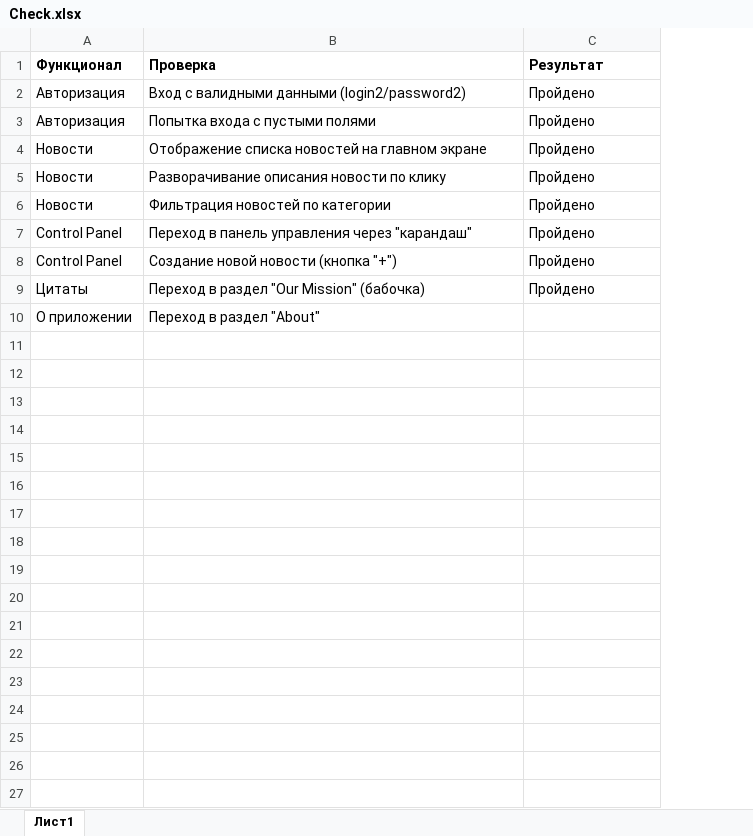
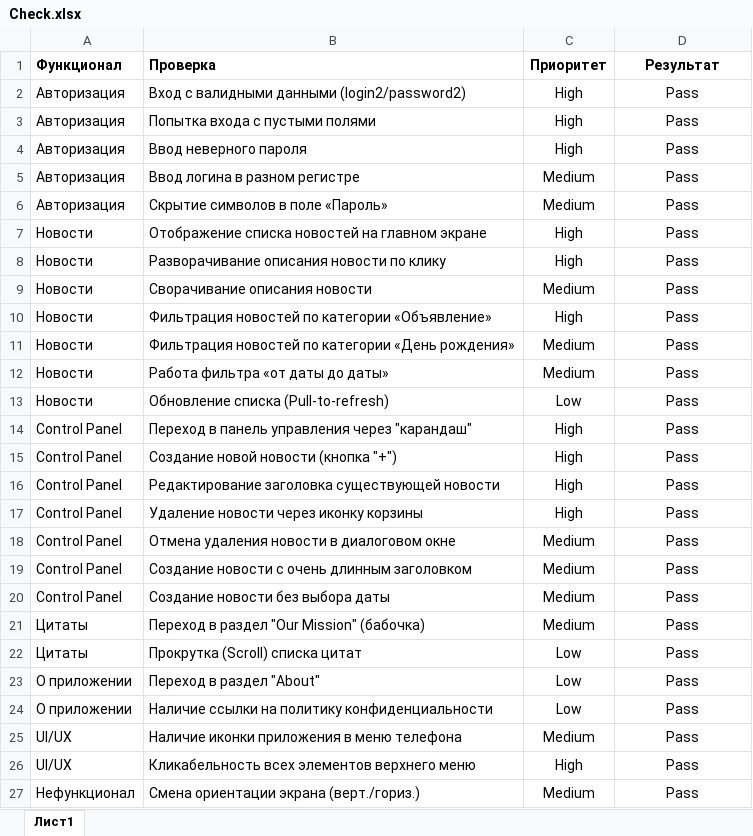
Before and after one commit to AleksandrQAspb/fmh-android-diploma, an Excel workbook: Check.xlsx, sheet Лист1, drawn as a sheet; only a part is shown; values as stored, in another font and other column widths than the file's, no borders; charts and pictures not drawn; removed rows and columns are numbered as before the commit, all else as after; the diff covers the shown part only; the diff names each change by its address in the sheet, - before the commit and + after, or states it on an @@ line.

Commit message:
Update plan and excel files

```diff
--- a/Check.xlsx (sheet Лист1)
+++ b/Check.xlsx (sheet Лист1)
+column C (Приоритет), rows 2-3: High | High; rows 7-8: High | High; rows 14-15: High | High; row 21: Medium; row 23: Low
-D1:D3 alignment: left
+D1:D3 alignment: center
-D2:D3 (Результат): Пройдено
+D2:D3 (Результат): Pass
+row 4: Авторизация | Ввод неверного пароля | High | Pass
+row 5: Авторизация | Ввод логина в разном регистре | Medium | Pass
+row 6: Авторизация | Скрытие символов в поле «Пароль» | Medium | Pass
-D7:D8 (Результат): Пройдено
+D7:D8 (Результат): Pass
-D7:D8 alignment: left
+D7:D8 alignment: center
-row 6: Новости | Фильтрация новостей по категории | Пройдено
+row 9: Новости | Сворачивание описания новости | Medium | Pass
+row 10: Новости | Фильтрация новостей по категории «Объявление» | High | Pass
+row 11: Новости | Фильтрация новостей по категории «День рождения» | Medium | Pass
+row 12: Новости | Работа фильтра «от даты до даты» | Medium | Pass
+row 13: Новости | Обновление списка (Pull-to-refresh) | Low | Pass
-D14:D15 (Результат): Пройдено
+D14:D15 (Результат): Pass
-D14:D15 alignment: left
+D14:D15 alignment: center
+row 16: Control Panel | Редактирование заголовка существующей новости | High | Pass
+row 17: Control Panel | Удаление новости через иконку корзины | High | Pass
+row 18: Control Panel | Отмена удаления новости в диалоговом окне | Medium | Pass
+row 19: Control Panel | Создание новости с очень длинным заголовком | Medium | Pass
+row 20: Control Panel | Создание новости без выбора даты | Medium | Pass
-D21 (Результат): Пройдено
+D21 (Результат): Pass
-D21 alignment: left
+D21 alignment: center
+row 22: Цитаты | Прокрутка (Scroll) списка цитат | Low | Pass
-D23 (Результат): (empty)
+D23 (Результат): Pass
+row 24: О приложении | Наличие ссылки на политику конфиденциальности | Low | Pass
+row 25: UI/UX | Наличие иконки приложения в меню телефона | Medium | Pass
+row 26: UI/UX | Кликабельность всех элементов верхнего меню | High | Pass
+row 27: Нефункционал | Смена ориентации экрана (верт./гориз.) | Medium | Pass
```
Also changed, not shown: 5 added rows elsewhere in this sheet, Cases.xlsx, 1 other file.
